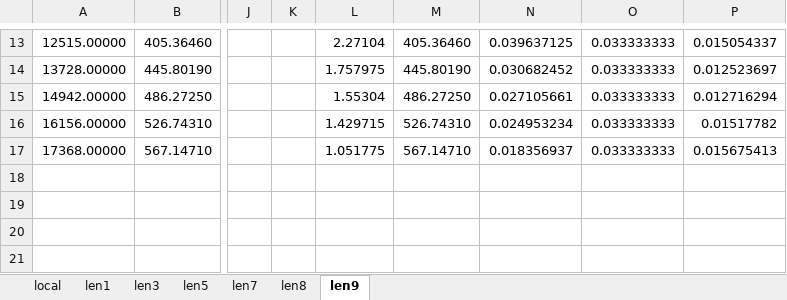
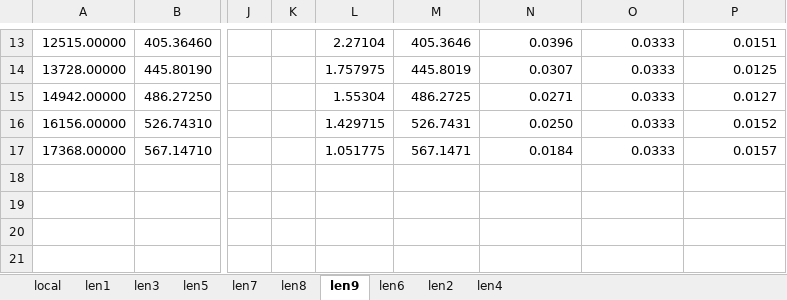
Before and after one commit to Togohogo1-Archive/phy180-pendulum-report, an Excel workbook: plotting/raw_retake.xlsx, sheet len9, drawn as a sheet; only a part is shown, gaps mark what is left out; values as stored, in another font and other column widths than the file's, no borders; the diff covers the shown part only; the diff names each change by its address in the sheet, - before the commit and + after, or states it on an @@ line.

```diff
--- a/plotting/raw_retake.xlsx (sheet len9)
+++ b/plotting/raw_retake.xlsx (sheet len9)
+sheet tab: len6
+sheet tab: len2
+sheet tab: len4
-M13: 405.36460
+M13: 405.3646
-N13: 0.039637125
+N13: 0.0396
-O13:O17: 0.033333333
+O13:O17: 0.0333
-P13: 0.015054337
+P13: 0.0151
-M14: 445.80190
+M14: 445.8019
-N14: 0.030682452
+N14: 0.0307
-P14: 0.012523697
+P14: 0.0125
-M15: 486.27250
+M15: 486.2725
-N15: 0.027105661
+N15: 0.0271
-P15: 0.012716294
+P15: 0.0127
-M16: 526.74310
+M16: 526.7431
-N16: 0.024953234
+N16: 0.0250
-P16: 0.01517782
+P16: 0.0152
-M17: 567.14710
+M17: 567.1471
-N17: 0.018356937
+N17: 0.0184
-P17: 0.015675413
+P17: 0.0157
```
Also changed, not shown: 40 edited cells elsewhere in this sheet, 4 other files.
